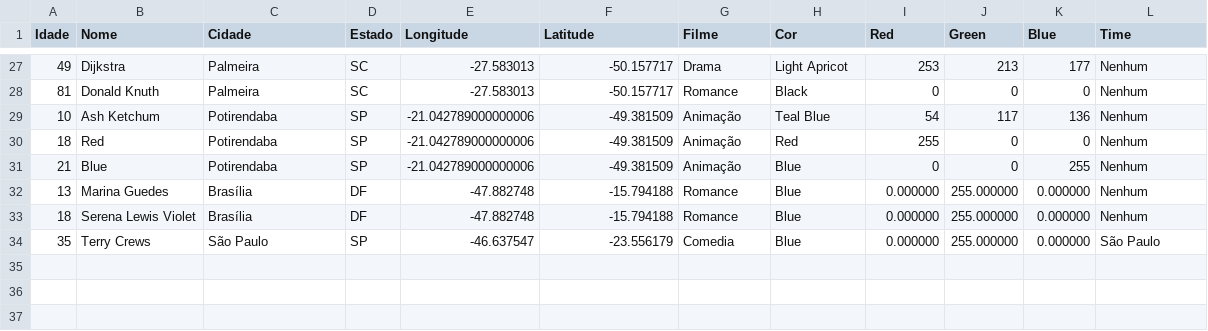
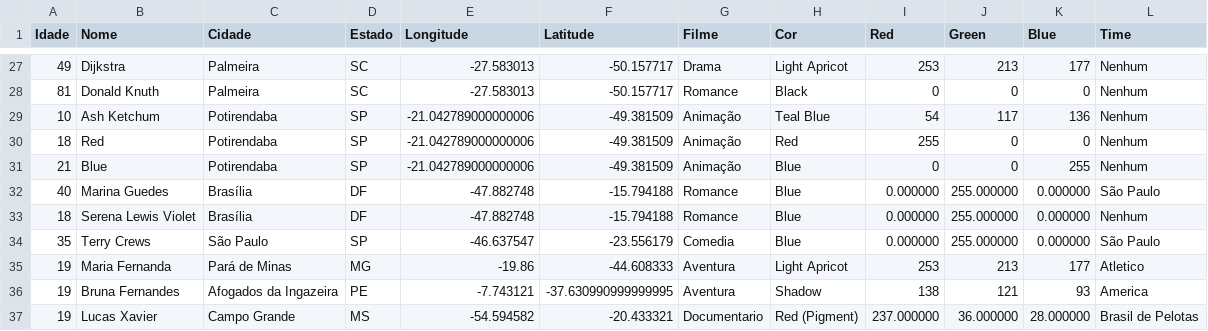
Before and after one commit to LuisF3/social-network, a CSV file: dados.csv, drawn as a sheet; only a part is shown, gaps mark what is left out.

```diff
--- a/dados.csv
+++ b/dados.csv
@@ -31,4 +31,7 @@ Idade,Nome,Cidade,Estado,Longitude,Latitude,Filme,Cor,Red,Green,Blue,Time
 21,Blue,Potirendaba,SP,-21.042789000000006,-49.381509,Animação,Blue,0,0,255,Nenhum
-13,Marina Guedes,Brasília,DF,-47.882748,-15.794188,Romance,Blue,0.000000,255.000000,0.000000,Nenhum
+40,Marina Guedes,Brasília,DF,-47.882748,-15.794188,Romance,Blue,0.000000,255.000000,0.000000,São Paulo
 18,Serena Lewis Violet,Brasília,DF,-47.882748,-15.794188,Romance,Blue,0.000000,255.000000,0.000000,Nenhum
 35,Terry Crews,São Paulo,SP,-46.637547,-23.556179,Comedia,Blue,0.000000,255.000000,0.000000,São Paulo
+19,Maria Fernanda,Pará de Minas,MG,-19.86,-44.608333,Aventura,Light Apricot,253,213,177,Atletico
+19,Bruna Fernandes,Afogados da Ingazeira,PE,-7.743121,-37.630990999999995,Aventura,Shadow,138,121,93,America
+19,Lucas Xavier,Campo Grande,MS,-54.594582,-20.433321,Documentario,Red (Pigment),237.000000,36.000000,28.000000,Brasil de Pelotas
```
Also changed, not shown: 1 other file.
